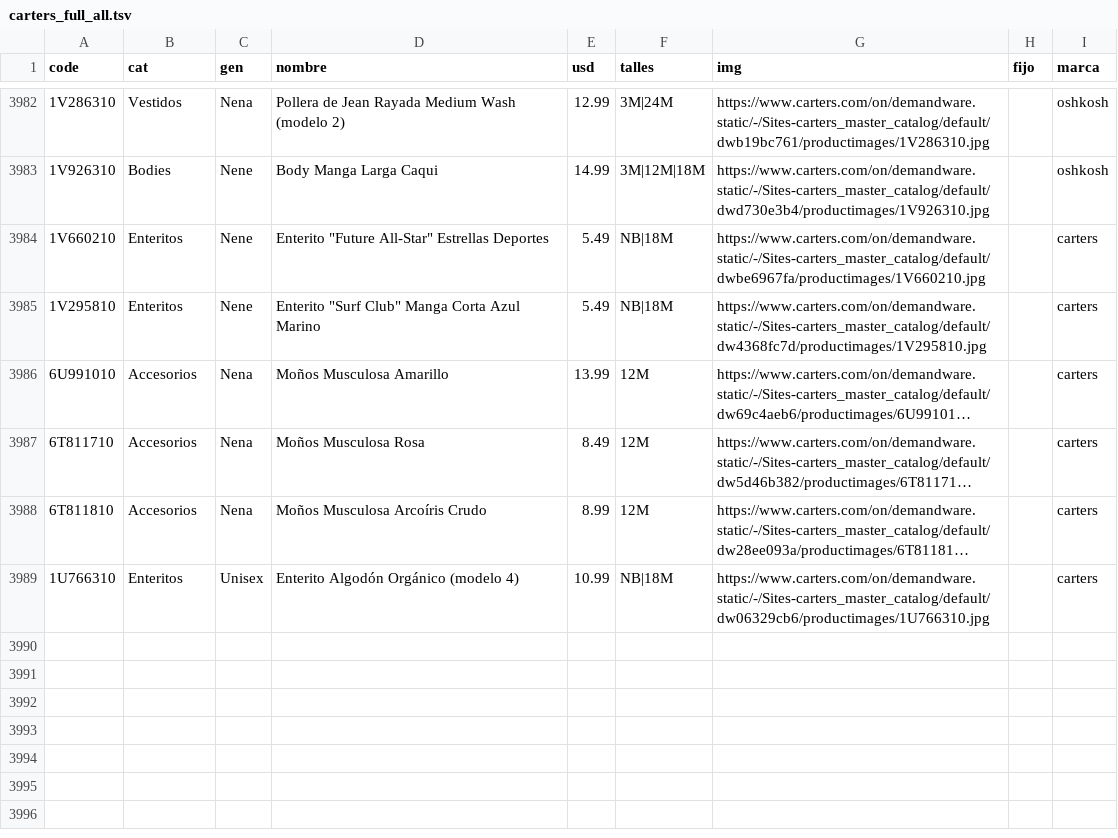
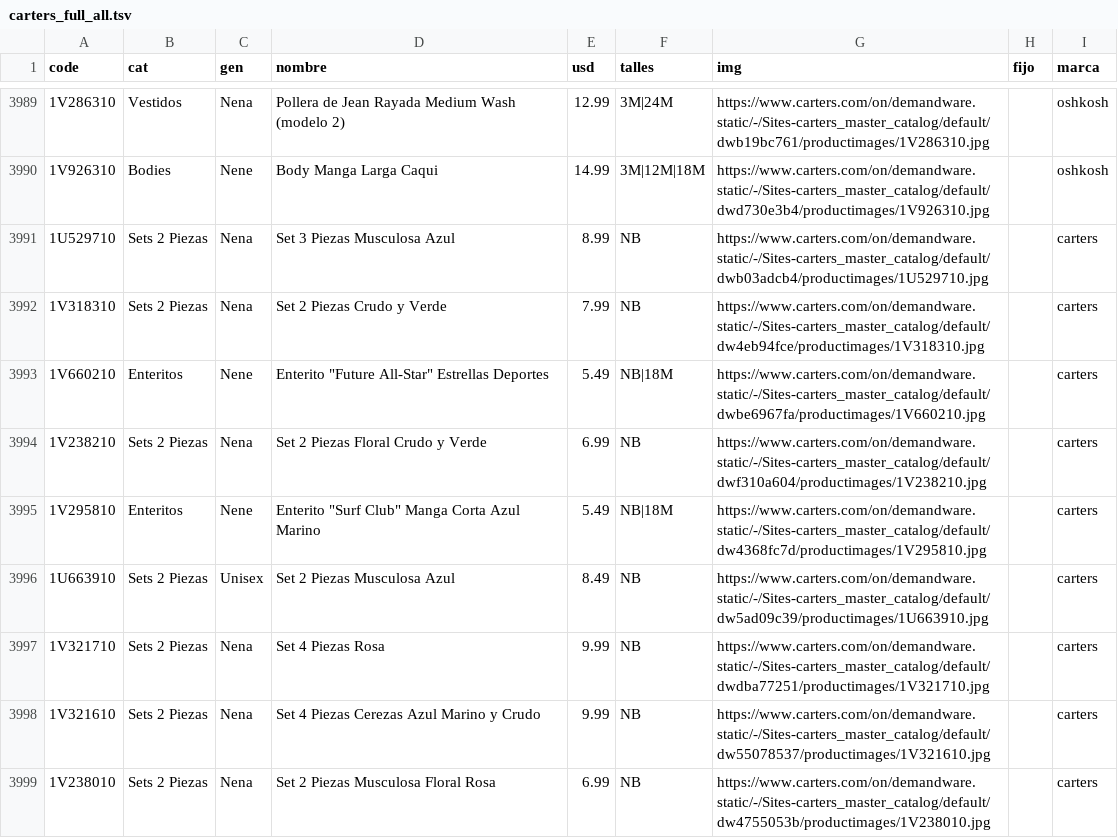
Before and after one commit to pcampodoni-ux/topp-preventa, a TSV file: tools/carters_full_all.tsv, drawn as a sheet; only a part is shown, gaps mark what is left out; the shorter side is filled out with more unchanged rows; long unchanged cells end in …; the diff covers the shown part only; the diff names each change by its address in the sheet, - before the commit and + after, or states it on an @@ line.

```diff
--- a/tools/carters_full_all.tsv
+++ b/tools/carters_full_all.tsv
+row 3991: 1U529710 | Sets 2 Piezas | Nena | Set 3 Piezas Musculosa Azul | 8.99 | NB | https://www.carters.com/on/demandware.static/-/Sites-carters_master_catalog/default/dwb03adcb4/productimages/1U529710.jpg |  | carters
+row 3992: 1V318310 | Sets 2 Piezas | Nena | Set 2 Piezas Crudo y Verde | 7.99 | NB | https://www.carters.com/on/demandware.static/-/Sites-carters_master_catalog/default/dw4eb94fce/productimages/1V318310.jpg |  | carters
+row 3994: 1V238210 | Sets 2 Piezas | Nena | Set 2 Piezas Floral Crudo y Verde | 6.99 | NB | https://www.carters.com/on/demandware.static/-/Sites-carters_master_catalog/default/dwf310a604/productimages/1V238210.jpg |  | carters
+row 3996: 1U663910 | Sets 2 Piezas | Unisex | Set 2 Piezas Musculosa Azul | 8.49 | NB | https://www.carters.com/on/demandware.static/-/Sites-carters_master_catalog/default/dw5ad09c39/productimages/1U663910.jpg |  | carters
+row 3997: 1V321710 | Sets 2 Piezas | Nena | Set 4 Piezas Rosa | 9.99 | NB | https://www.carters.com/on/demandware.static/-/Sites-carters_master_catalog/default/dwdba77251/productimages/1V321710.jpg |  | carters
+row 3998: 1V321610 | Sets 2 Piezas | Nena | Set 4 Piezas Cerezas Azul Marino y Crudo | 9.99 | NB | https://www.carters.com/on/demandware.static/-/Sites-carters_master_catalog/default/dw55078537/productimages/1V321610.jpg |  | carters
+row 3999: 1V238010 | Sets 2 Piezas | Nena | Set 2 Piezas Musculosa Floral Rosa | 6.99 | NB | https://www.carters.com/on/demandware.static/-/Sites-carters_master_catalog/default/dw4755053b/productimages/1V238010.jpg |  | carters
```
Also changed, not shown: 13 added rows elsewhere in this file, tools/carters_full.tsv, 2 other files.
